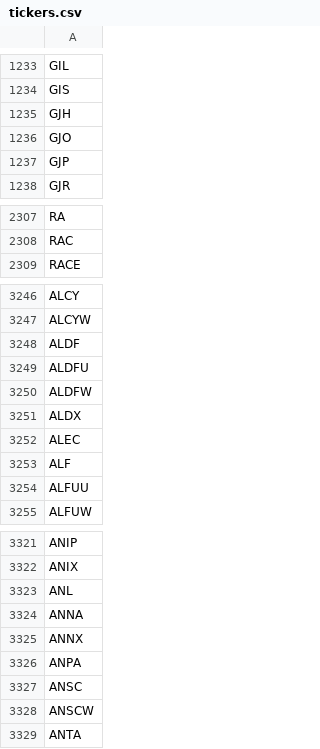
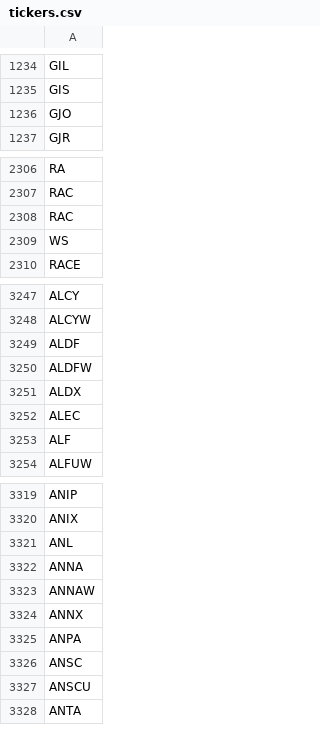
Before and after one commit to Tonomasan/Momentum-app_NYSE_NASDAQ_HTML, a CSV file: tickers.csv, drawn as a sheet; only a part is shown, gaps mark what is left out; the diff covers the shown part only.

```diff
--- a/tickers.csv
+++ b/tickers.csv
@@ -1234,5 +1235,3 @@ GIL
 GIS
-GJH
 GJO
-GJP
 GJR
@@ -2308,2 +2307,4 @@ RA
 RAC
+RAC
+WS
 RACE
@@ -3248,3 +3249,2 @@ ALCYW
 ALDF
-ALDFU
 ALDFW
@@ -3253,3 +3253,2 @@ ALEC
 ALF
-ALFUU
 ALFUW
@@ -3324,2 +3322,3 @@ ANL
 ANNA
+ANNAW
 ANNX
@@ -3327,3 +3326,3 @@ ANPA
 ANSC
-ANSCW
+ANSCU
 ANTA
```
Also changed, not shown: 46 added rows, 28 removed rows and 1 edited cell elsewhere in this file, momentum_data.csv, 2 other files.
